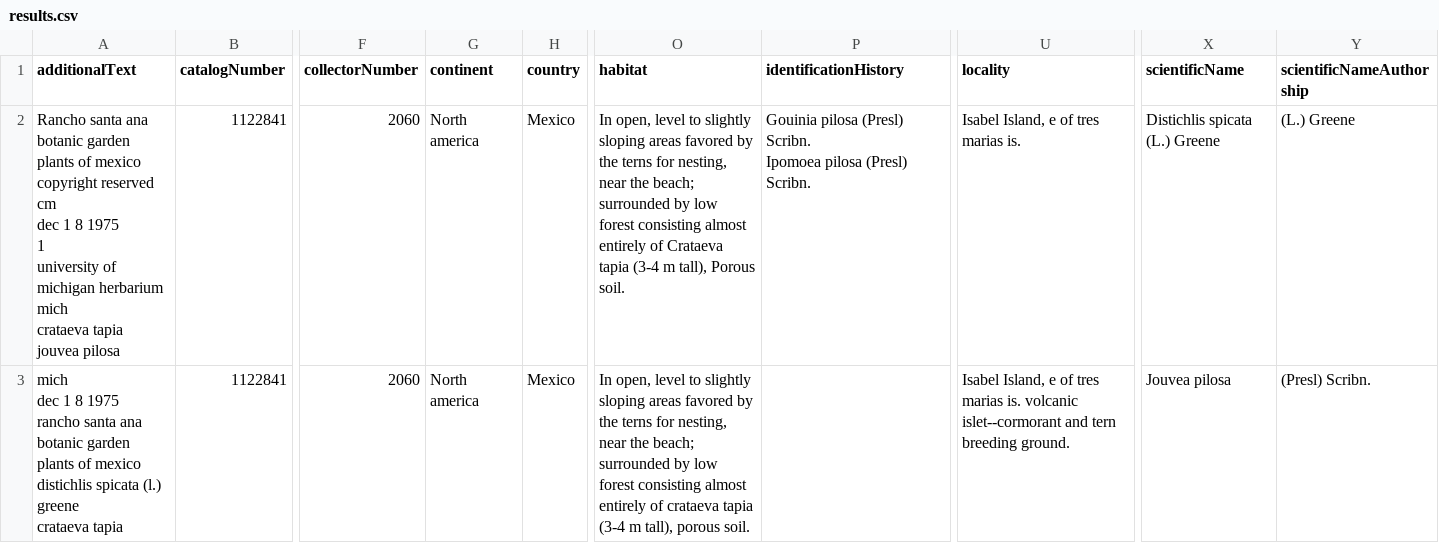
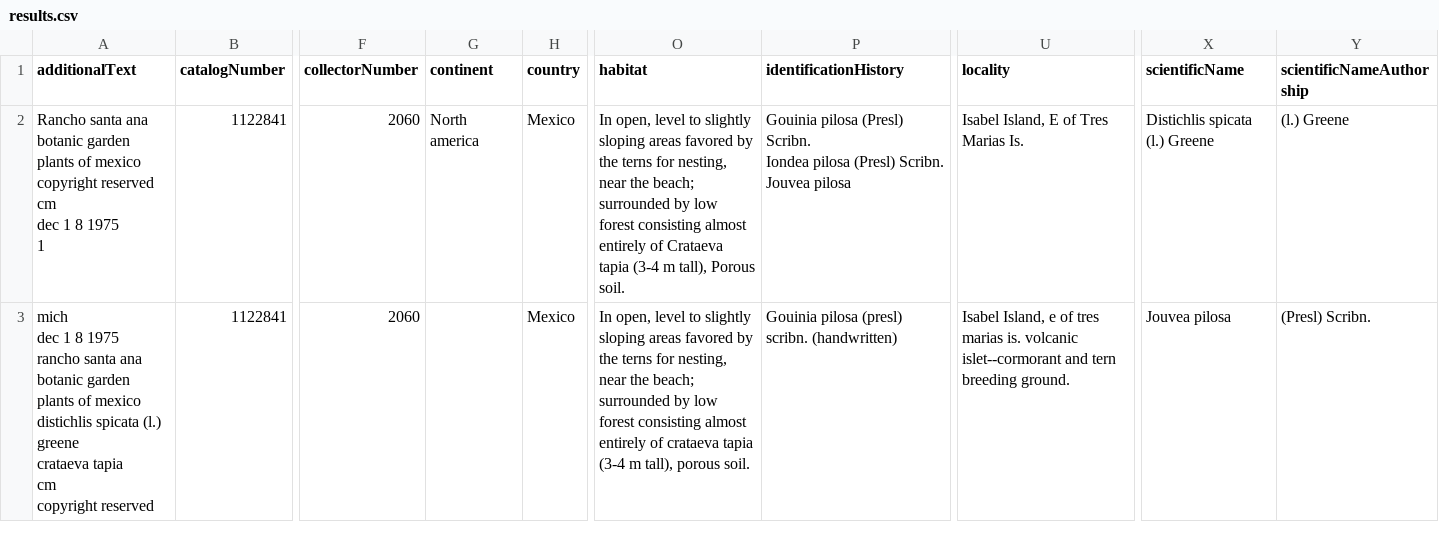
Before and after one commit to Gene-Weaver/VoucherVisionGO, a CSV file: demo/results_dir_images_save_to_csv/results.csv, drawn as a sheet; only a part is shown, gaps mark what is left out; ↵ is a line break in a cell; the diff covers the shown part only; the diff names each change by its address in the sheet, - before the commit and + after, or states it on an @@ line.

```diff
--- a/demo/results_dir_images_save_to_csv/results.csv
+++ b/demo/results_dir_images_save_to_csv/results.csv
-A2 (additionalText): …1975 ↵ 1 ↵ university of michigan herbarium ↵ mich ↵ crataeva tapia ↵ jouvea pilosa
+A2 (additionalText): …1975 ↵ 1
-P2 (identificationHistory): …(Presl) Scribn. ↵ Ipomoea pilosa (Presl) Scribn.
+P2 (identificationHistory): …(Presl) Scribn. ↵ Iondea pilosa (Presl) Scribn. ↵ Jouvea pilosa
-U2 (locality): Isabel Island, e of tres marias is.
+U2 (locality): Isabel Island, E of Tres Marias Is.
-X2 (scientificName): Distichlis spicata (L.) Greene
+X2 (scientificName): Distichlis spicata (l.) Greene
-Y2 (scientificNameAuthorship): (L.) Greene
+Y2 (scientificNameAuthorship): (l.) Greene
-A3 (additionalText): …crataeva tapia
+A3 (additionalText): …crataeva tapia ↵ cm ↵ copyright reserved
-G3 (continent): North america
+G3 (continent): (empty)
-P3 (identificationHistory): (empty)
+P3 (identificationHistory): Gouinia pilosa (presl) scribn. (handwritten)
```
Also changed, not shown: 2 removed rows elsewhere in this file, demo/results_dir_images_custom_prompt_save_to_csv/results.csv, 17 other files.
